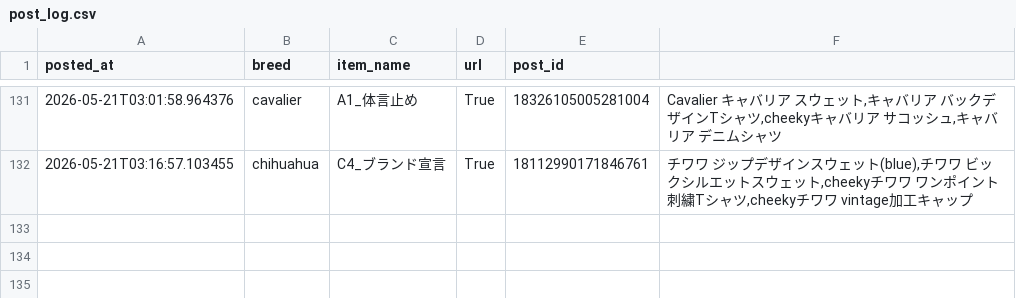
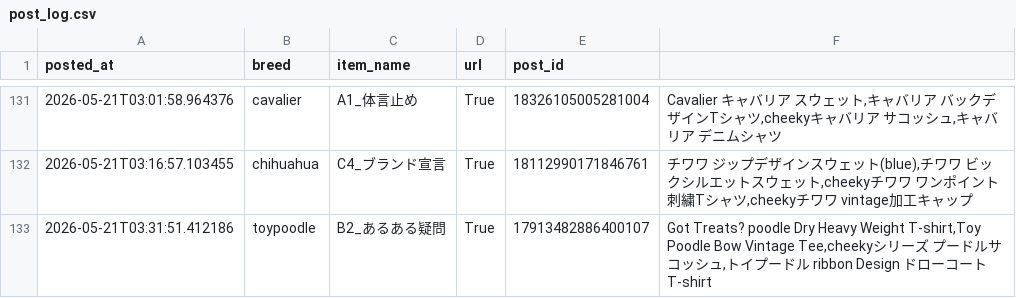
Before and after one commit to takaso123so/dgru-threads, a CSV file: logs/post_log.csv, drawn as a sheet; only a part is shown, gaps mark what is left out; the diff names each change by its address in the sheet, - before the commit and + after, or states it on an @@ line.

```diff
--- a/logs/post_log.csv
+++ b/logs/post_log.csv
+row 133: 2026-05-21T03:31:51.412186 | toypoodle | B2_あるある疑問 | True | 17913482886400107 | Got Treats? poodle Dry Heavy Weight T-shirt,Toy Poodle Bow Vintage Tee,cheekyシリーズ プードルサコッシュ,トイプードル ribbon Design ドローコートT-shirt
```
